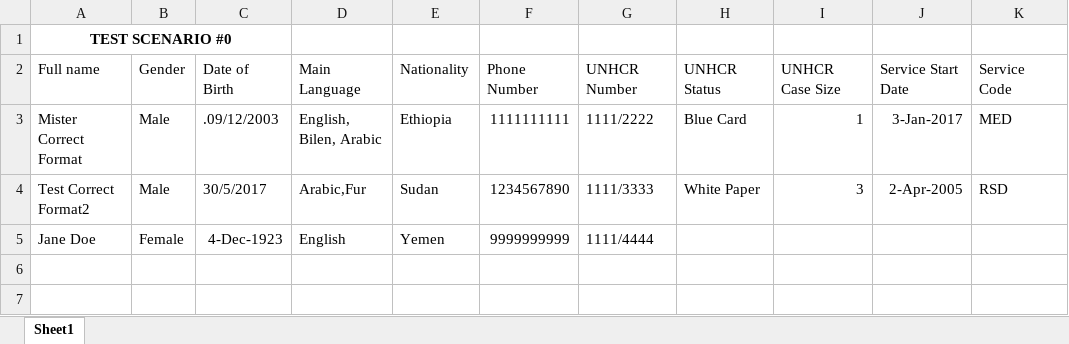
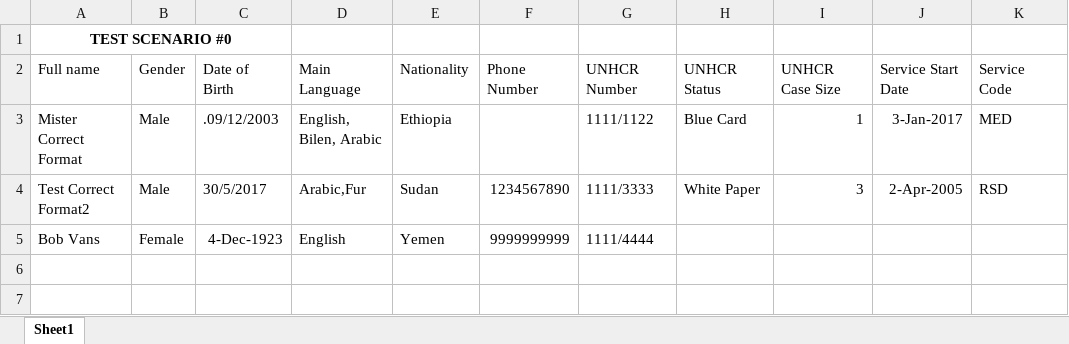
Before and after one commit to Beamanator/RIPS-Auto-Import-CExt, an Excel workbook: TestSpreadsheet.xlsx, sheet Sheet1, drawn as a sheet; only a part is shown; values as stored, in another font and other column widths than the file's, no borders; the diff names each change by its address in the sheet, - before the commit and + after, or states it on an @@ line.

```diff
--- a/TestSpreadsheet.xlsx (sheet Sheet1)
+++ b/TestSpreadsheet.xlsx (sheet Sheet1)
-F3: 1111111111
+F3: (empty)
-G3: 1111/2222
+G3: 1111/1122
-A5: Jane Doe
+A5: Bob Vans
```
Also changed, not shown: 1 other file.
